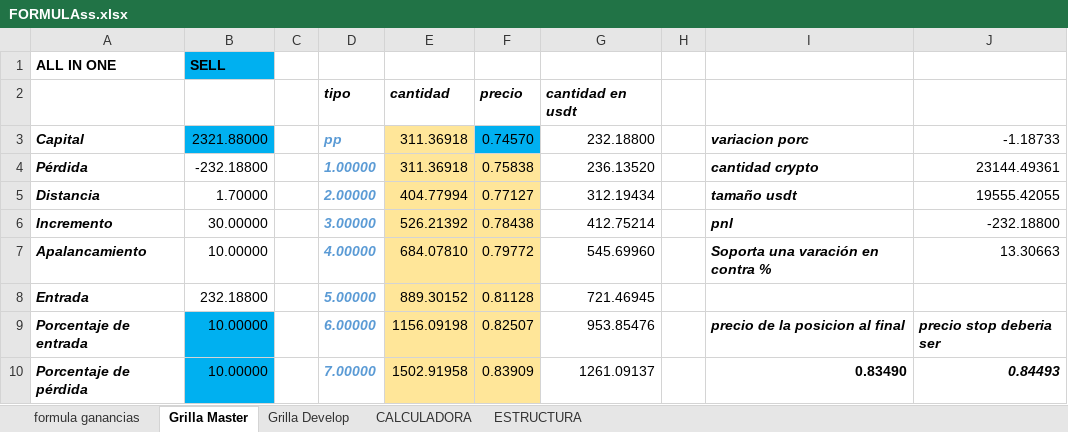
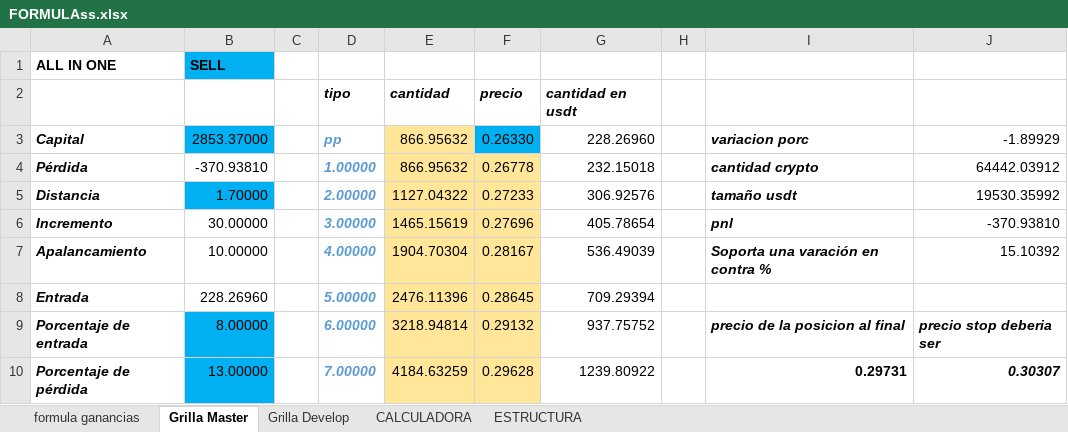
Before and after one commit to luisgomezzz/luchocrypto, an Excel workbook: SANTA3/FORMULAss.xlsx, sheet Grilla Master, drawn as a sheet; only a part is shown; values as stored, in another font and other column widths than the file's, no borders; charts and pictures and conditional formats not drawn; removed rows and columns are numbered as before the commit, all else as after; the diff covers the shown part only; the diff names each change by its address in the sheet, - before the commit and + after, or states it on an @@ line.

```diff
--- a/SANTA3/FORMULAss.xlsx (sheet Grilla Master)
+++ b/SANTA3/FORMULAss.xlsx (sheet Grilla Master)
-B3: 2321.88000
+B3: 2853.37000
-E3:E4: 311.36918
+E3:E4: 866.95632
-F3: 0.74570
+F3: 0.26330
-G3: 232.18800
+G3: 228.26960
-J3: -1.18733
+J3: -1.89929
-B4: -232.18800
+B4: -370.93810
-F4: 0.75838
+F4: 0.26778
-G4: 236.13520
+G4: 232.15018
-J4: 23144.49361
+J4: 64442.03912
-B5 fill: none
+B5 fill: #00B0F0
-E5: 404.77994
+E5: 1127.04322
-F5: 0.77127
+F5: 0.27233
-G5: 312.19434
+G5: 306.92576
-J5: 19555.42055
+J5: 19530.35992
-E6: 526.21392
+E6: 1465.15619
-F6: 0.78438
+F6: 0.27696
-G6: 412.75214
+G6: 405.78654
-J6: -232.18800
+J6: -370.93810
-E7: 684.07810
+E7: 1904.70304
-F7: 0.79772
+F7: 0.28167
-G7: 545.69960
+G7: 536.49039
-J7: 13.30663
+J7: 15.10392
-B8: 232.18800
+B8: 228.26960
-E8: 889.30152
+E8: 2476.11396
-F8: 0.81128
+F8: 0.28645
-G8: 721.46945
+G8: 709.29394
-B9: 10.00000
+B9: 8.00000
-E9: 1156.09198
+E9: 3218.94814
-F9: 0.82507
+F9: 0.29132
-G9: 953.85476
+G9: 937.75752
-row 10: Porcentaje de pérdida | 10.00000 |  | 7.00000 | 1502.91958 | 0.83909 | 1261.09137 |  | 0.83490 | 0.84493
+row 10: Porcentaje de pérdida | 13.00000 |  | 7.00000 | 4184.63259 | 0.29628 | 1239.80922 |  | 0.29731 | 0.30307
```
Also changed, not shown: 10 added rows, 2 removed rows, 15 edited cells, cell formats and merged cells elsewhere in this sheet, sheet Grilla Develop, charts or pictures, 1 other file.
